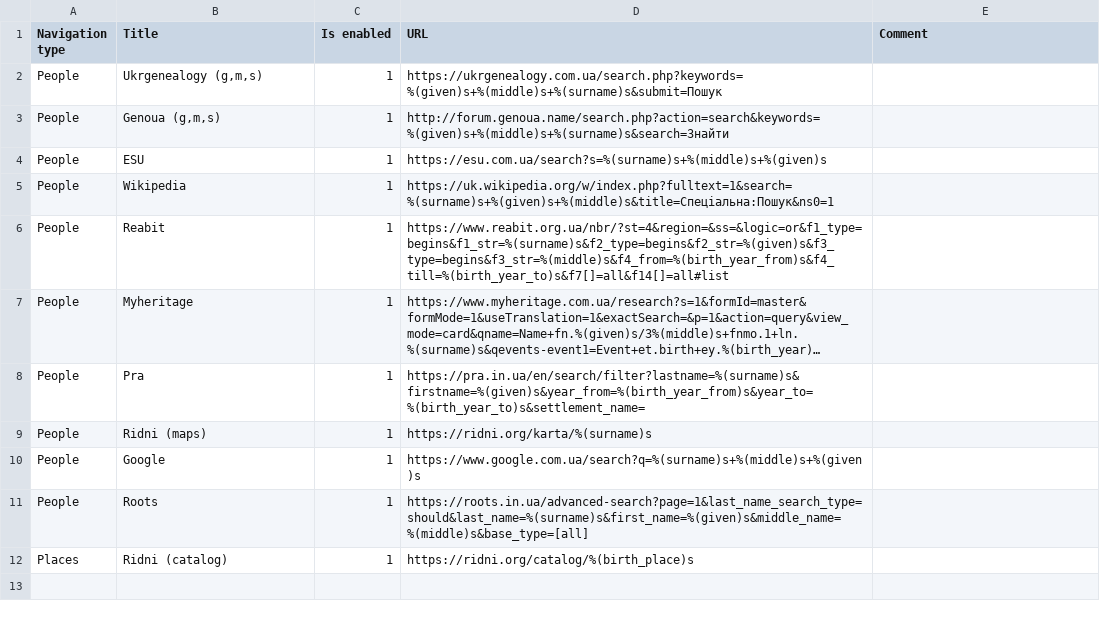
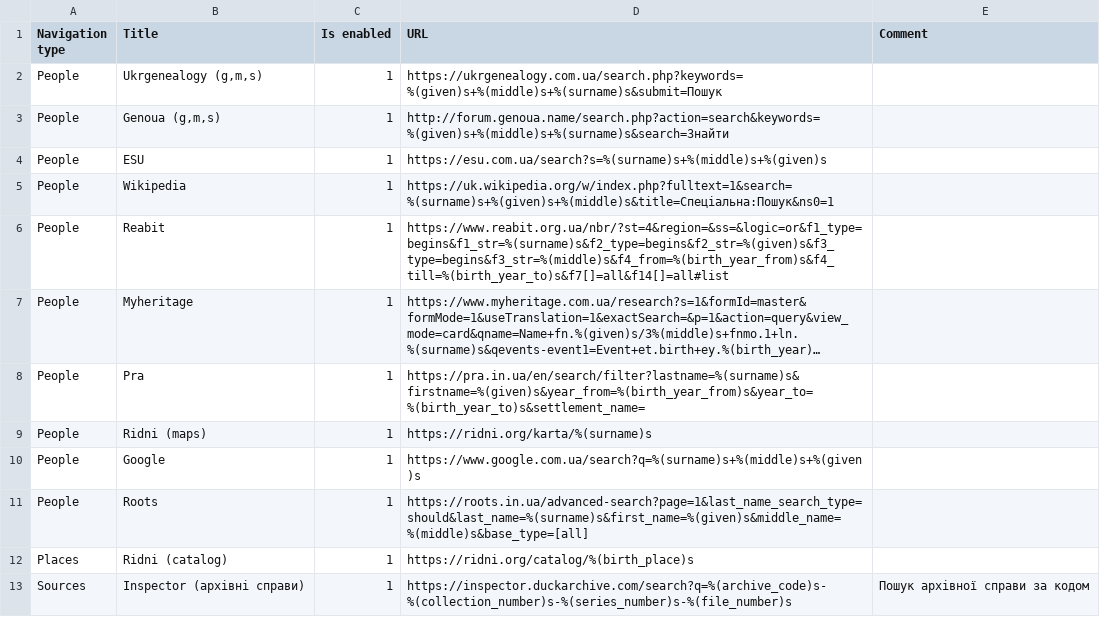
Before and after one commit to jurchello/WebSearch, a CSV file: assets/csv/ua-links.csv, drawn as a sheet; long unchanged cells end in ….

Commit message:
Add Inspector for Ukraine #110

```diff
--- a/assets/csv/ua-links.csv
+++ b/assets/csv/ua-links.csv
@@ -12 +12,2 @@ People,Roots,1,https://roots.in.ua/advanced-search?page=1&last_name_search_type=
 Places,Ridni (catalog),1,https://ridni.org/catalog/%(birth_place)s,
+Sources,"Inspector (архівні справи)",1,https://inspector.duckarchive.com/search?q=%(archive_code)s-%(collection_number)s-%(series_number)s-%(file_number)s,"Пошук архівної справи за кодом"
```
Also changed, not shown: assets/csv/common-links.csv, 4 other files.
